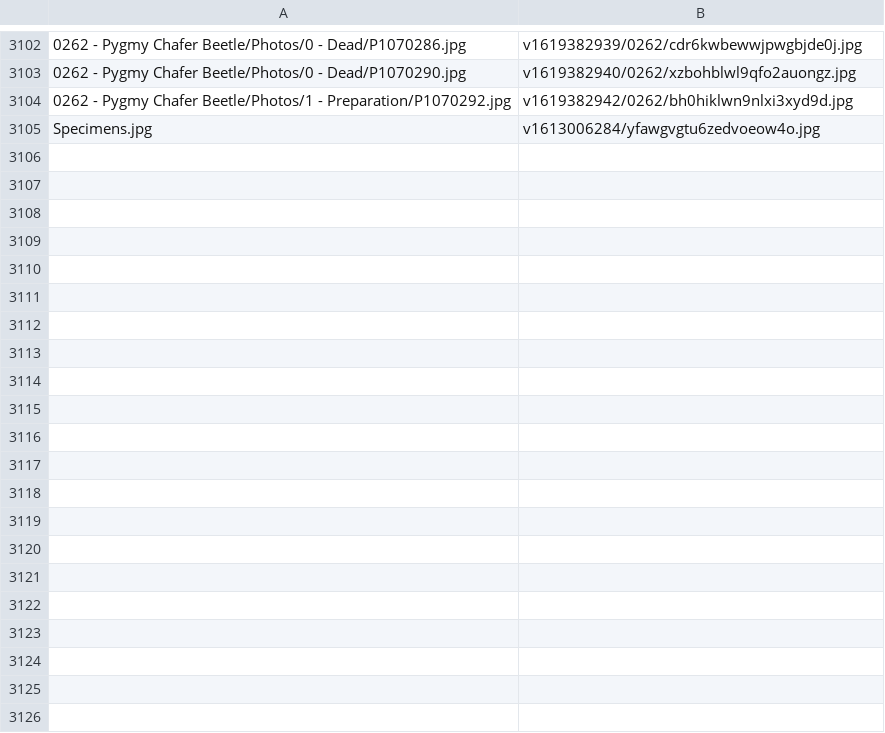
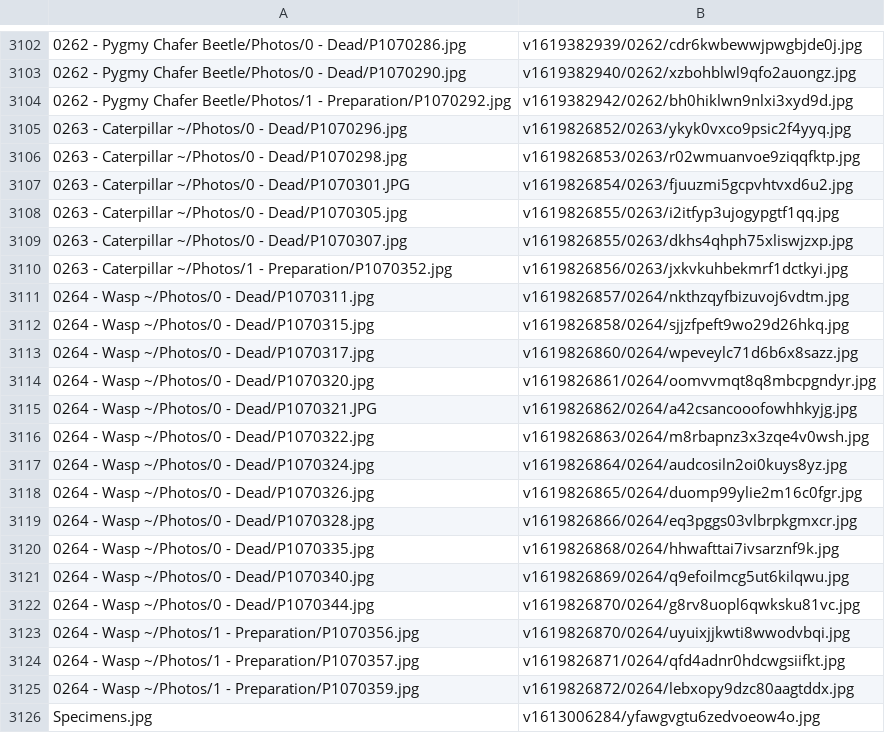
Before and after one commit to ZGorlock/SpecimensWebsiteGenerator, a CSV file: resources/imageReferences.csv, drawn as a sheet; only a part is shown, gaps mark what is left out; the diff names each change by its address in the sheet, - before the commit and + after, or states it on an @@ line.

Commit message:
Added new Specimens

```diff
--- a/resources/imageReferences.csv
+++ b/resources/imageReferences.csv
+row 3105: 0263 - Caterpillar ~/Photos/0 - Dead/P1070296.jpg | v1619826852/0263/ykyk0vxco9psic2f4yyq.jpg
+row 3106: 0263 - Caterpillar ~/Photos/0 - Dead/P1070298.jpg | v1619826853/0263/r02wmuanvoe9ziqqfktp.jpg
+row 3107: 0263 - Caterpillar ~/Photos/0 - Dead/P1070301.JPG | v1619826854/0263/fjuuzmi5gcpvhtvxd6u2.jpg
+row 3108: 0263 - Caterpillar ~/Photos/0 - Dead/P1070305.jpg | v1619826855/0263/i2itfyp3ujogypgtf1qq.jpg
+row 3109: 0263 - Caterpillar ~/Photos/0 - Dead/P1070307.jpg | v1619826855/0263/dkhs4qhph75xliswjzxp.jpg
+row 3110: 0263 - Caterpillar ~/Photos/1 - Preparation/P1070352.jpg | v1619826856/0263/jxkvkuhbekmrf1dctkyi.jpg
+row 3111: 0264 - Wasp ~/Photos/0 - Dead/P1070311.jpg | v1619826857/0264/nkthzqyfbizuvoj6vdtm.jpg
+row 3112: 0264 - Wasp ~/Photos/0 - Dead/P1070315.jpg | v1619826858/0264/sjjzfpeft9wo29d26hkq.jpg
+row 3113: 0264 - Wasp ~/Photos/0 - Dead/P1070317.jpg | v1619826860/0264/wpeveylc71d6b6x8sazz.jpg
+row 3114: 0264 - Wasp ~/Photos/0 - Dead/P1070320.jpg | v1619826861/0264/oomvvmqt8q8mbcpgndyr.jpg
+row 3115: 0264 - Wasp ~/Photos/0 - Dead/P1070321.JPG | v1619826862/0264/a42csancooofowhhkyjg.jpg
+row 3116: 0264 - Wasp ~/Photos/0 - Dead/P1070322.jpg | v1619826863/0264/m8rbapnz3x3zqe4v0wsh.jpg
+row 3117: 0264 - Wasp ~/Photos/0 - Dead/P1070324.jpg | v1619826864/0264/audcosiln2oi0kuys8yz.jpg
+row 3118: 0264 - Wasp ~/Photos/0 - Dead/P1070326.jpg | v1619826865/0264/duomp99ylie2m16c0fgr.jpg
+row 3119: 0264 - Wasp ~/Photos/0 - Dead/P1070328.jpg | v1619826866/0264/eq3pggs03vlbrpkgmxcr.jpg
+row 3120: 0264 - Wasp ~/Photos/0 - Dead/P1070335.jpg | v1619826868/0264/hhwafttai7ivsarznf9k.jpg
+row 3121: 0264 - Wasp ~/Photos/0 - Dead/P1070340.jpg | v1619826869/0264/q9efoilmcg5ut6kilqwu.jpg
+row 3122: 0264 - Wasp ~/Photos/0 - Dead/P1070344.jpg | v1619826870/0264/g8rv8uopl6qwksku81vc.jpg
+row 3123: 0264 - Wasp ~/Photos/1 - Preparation/P1070356.jpg | v1619826870/0264/uyuixjjkwti8wwodvbqi.jpg
+row 3124: 0264 - Wasp ~/Photos/1 - Preparation/P1070357.jpg | v1619826871/0264/qfd4adnr0hdcwgsiifkt.jpg
+row 3125: 0264 - Wasp ~/Photos/1 - Preparation/P1070359.jpg | v1619826872/0264/lebxopy9dzc80aagtddx.jpg
```
